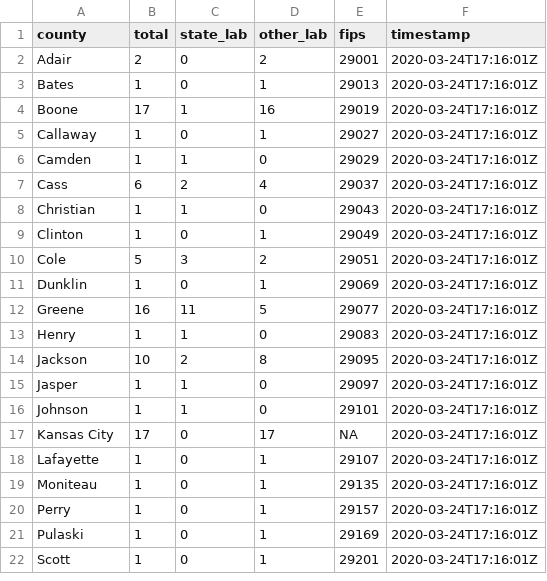
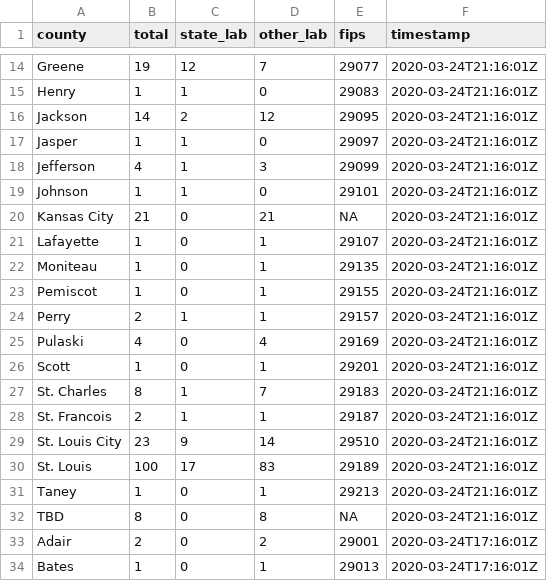
Before and after one commit to mkearney/covid-19-missouri, a CSV file: data/mo-county.csv, drawn as a sheet; only a part is shown, gaps mark what is left out; the shorter side is filled out with more unchanged rows; the diff covers the shown part only.

```diff
--- a/data/mo-county.csv
+++ b/data/mo-county.csv
@@ -2 +14,20 @@ county,total,state_lab,other_lab,fips,timestamp
+Greene,19,12,7,29077,2020-03-24T21:16:01Z
+Henry,1,1,0,29083,2020-03-24T21:16:01Z
+Jackson,14,2,12,29095,2020-03-24T21:16:01Z
+Jasper,1,1,0,29097,2020-03-24T21:16:01Z
+Jefferson,4,1,3,29099,2020-03-24T21:16:01Z
+Johnson,1,1,0,29101,2020-03-24T21:16:01Z
+Kansas City,21,0,21,NA,2020-03-24T21:16:01Z
+Lafayette,1,0,1,29107,2020-03-24T21:16:01Z
+Moniteau,1,0,1,29135,2020-03-24T21:16:01Z
+Pemiscot,1,0,1,29155,2020-03-24T21:16:01Z
+Perry,2,1,1,29157,2020-03-24T21:16:01Z
+Pulaski,4,0,4,29169,2020-03-24T21:16:01Z
+Scott,1,0,1,29201,2020-03-24T21:16:01Z
+St. Charles,8,1,7,29183,2020-03-24T21:16:01Z
+St. Francois,2,1,1,29187,2020-03-24T21:16:01Z
+St. Louis City,23,9,14,29510,2020-03-24T21:16:01Z
+St. Louis,100,17,83,29189,2020-03-24T21:16:01Z
+Taney,1,0,1,29213,2020-03-24T21:16:01Z
+TBD,8,0,8,NA,2020-03-24T21:16:01Z
 Adair,2,0,2,29001,2020-03-24T17:16:01Z
```
Also changed, not shown: 12 added rows elsewhere in this file, data/mo-total.csv, 2 other files.
